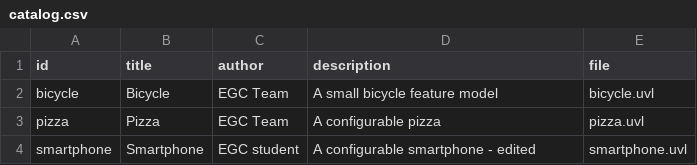
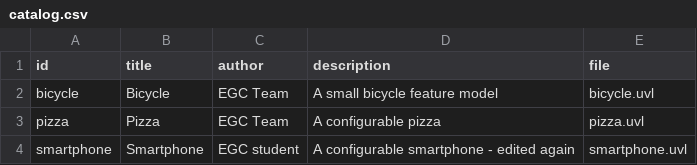
Before and after one commit to luggzz/minireto-01-uvl-cicd, a CSV file: catalog.csv, drawn as a sheet.

Commit message:
Update smartphone description in catalog.csv

```diff
--- a/catalog.csv
+++ b/catalog.csv
@@ -3,2 +3,2 @@ bicycle,Bicycle,EGC Team,A small bicycle feature model,bicycle.uvl
 pizza,Pizza,EGC Team,A configurable pizza,pizza.uvl
-smartphone,Smartphone,EGC student,A configurable smartphone - edited,smartphone.uvl
+smartphone,Smartphone,EGC student,A configurable smartphone - edited again,smartphone.uvl
```
